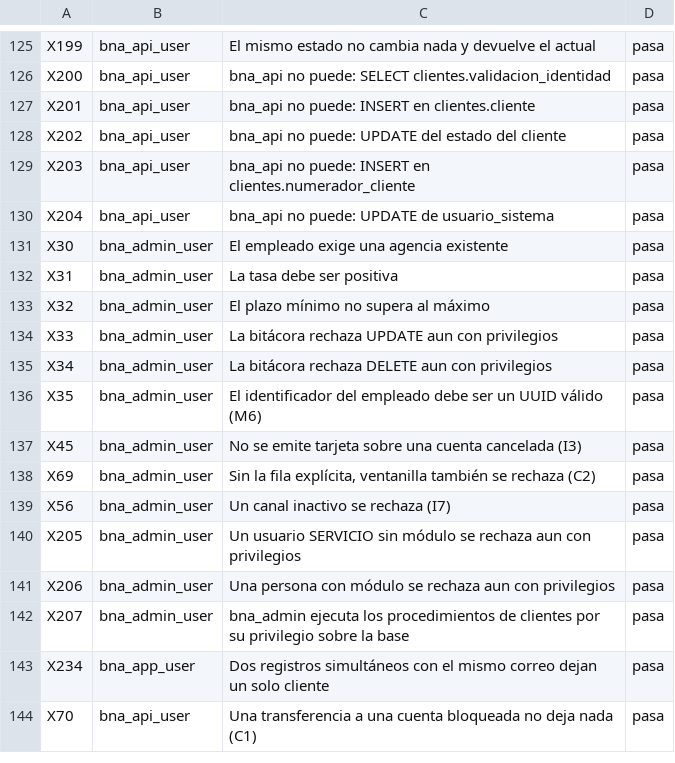
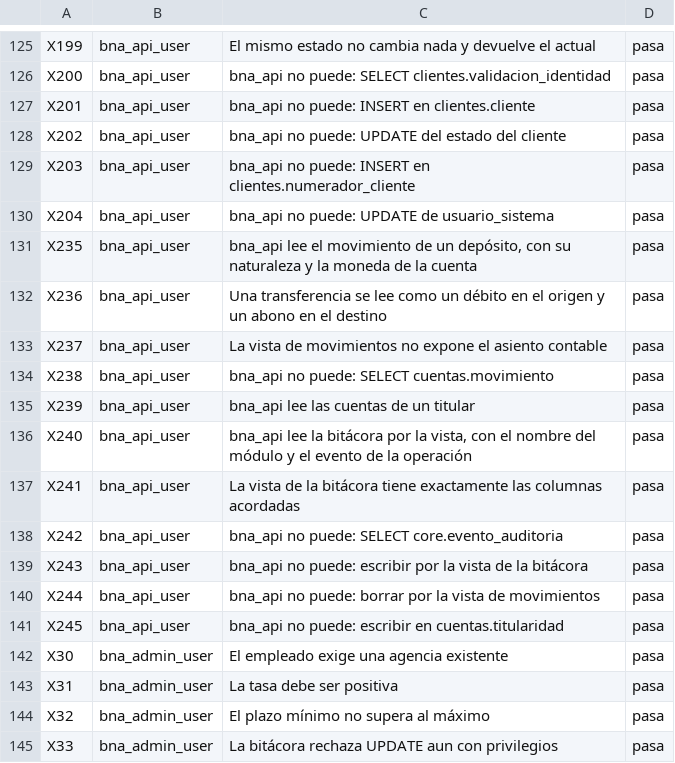
Before and after one commit to SantiagoCusirramos/Banco_Nacional_Arequipa, a TSV file: resultados/mysql/resultado-extension.tsv, drawn as a sheet; only a part is shown, gaps mark what is left out; the shorter side is filled out with more unchanged rows.

Commit message:
Squashed 'database/' changes from e9180b4..416c163
416c163 Record the outputs of a full run at c420f8c
c420f8c Add the API query views and two years of development periods to the extension
8f57a77 Add the failing tests of the API query views

git-subtree-dir: database
git-subtree-split: 416c1633fa441b68f7e88c6a141da09bb23e0171

```diff
--- a/resultados/mysql/resultado-extension.tsv
+++ b/resultados/mysql/resultado-extension.tsv
@@ -130,2 +130,13 @@ X203	bna_api_user	bna_api no puede: INSERT en clientes.numerador_cliente	pasa
 X204	bna_api_user	bna_api no puede: UPDATE de usuario_sistema	pasa
+X235	bna_api_user	bna_api lee el movimiento de un depósito, con su naturaleza y la moneda de la cuenta	pasa
+X236	bna_api_user	Una transferencia se lee como un débito en el origen y un abono en el destino	pasa
+X237	bna_api_user	La vista de movimientos no expone el asiento contable	pasa
+X238	bna_api_user	bna_api no puede: SELECT cuentas.movimiento	pasa
+X239	bna_api_user	bna_api lee las cuentas de un titular	pasa
+X240	bna_api_user	bna_api lee la bitácora por la vista, con el nombre del módulo y el evento de la operación	pasa
+X241	bna_api_user	La vista de la bitácora tiene exactamente las columnas acordadas	pasa
+X242	bna_api_user	bna_api no puede: SELECT core.evento_auditoria	pasa
+X243	bna_api_user	bna_api no puede: escribir por la vista de la bitácora	pasa
+X244	bna_api_user	bna_api no puede: borrar por la vista de movimientos	pasa
+X245	bna_api_user	bna_api no puede: escribir en cuentas.titularidad	pasa
 X30	bna_admin_user	El empleado exige una agencia existente	pasa
```
Also changed, not shown: 9 other files.
